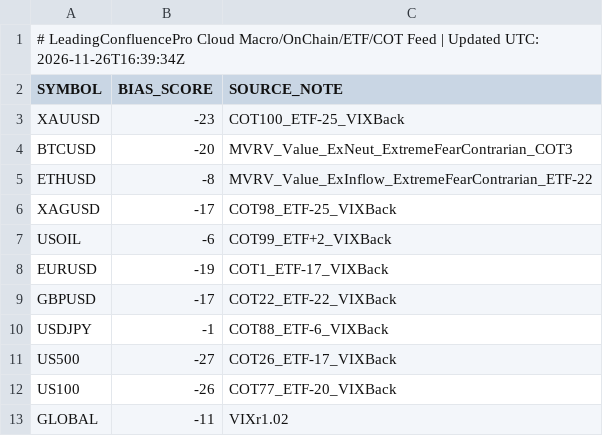
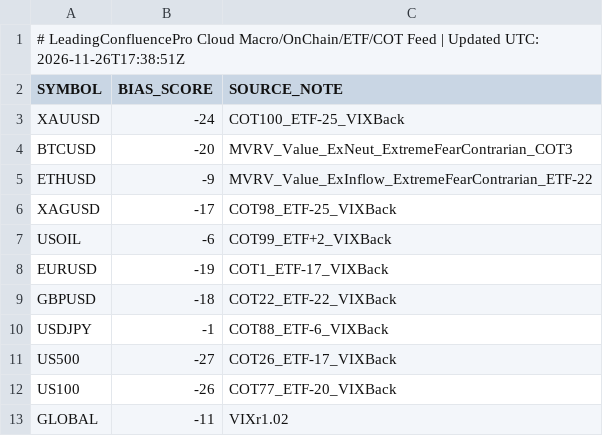
Before and after one commit to gamehotspot62/mt5-leading-confluence-cloud, a CSV file: data/MacroFlowBias.csv, drawn as a sheet.

```diff
--- a/data/MacroFlowBias.csv
+++ b/data/MacroFlowBias.csv
@@ -1,6 +1,6 @@
-# LeadingConfluencePro Cloud Macro/OnChain/ETF/COT Feed | Updated UTC: 2026-11-26T16:39:34Z
+# LeadingConfluencePro Cloud Macro/OnChain/ETF/COT Feed | Updated UTC: 2026-11-26T17:38:51Z
 SYMBOL,BIAS_SCORE,SOURCE_NOTE
-XAUUSD,-23,COT100_ETF-25_VIXBack
+XAUUSD,-24,COT100_ETF-25_VIXBack
 BTCUSD,-20,MVRV_Value_ExNeut_ExtremeFearContrarian_COT3
-ETHUSD,-8,MVRV_Value_ExInflow_ExtremeFearContrarian_ETF-22
+ETHUSD,-9,MVRV_Value_ExInflow_ExtremeFearContrarian_ETF-22
 XAGUSD,-17,COT98_ETF-25_VIXBack
@@ -8,3 +8,3 @@ USOIL,-6,COT99_ETF+2_VIXBack
 EURUSD,-19,COT1_ETF-17_VIXBack
-GBPUSD,-17,COT22_ETF-22_VIXBack
+GBPUSD,-18,COT22_ETF-22_VIXBack
 USDJPY,-1,COT88_ETF-6_VIXBack
```
Also changed, not shown: 3 other files.
